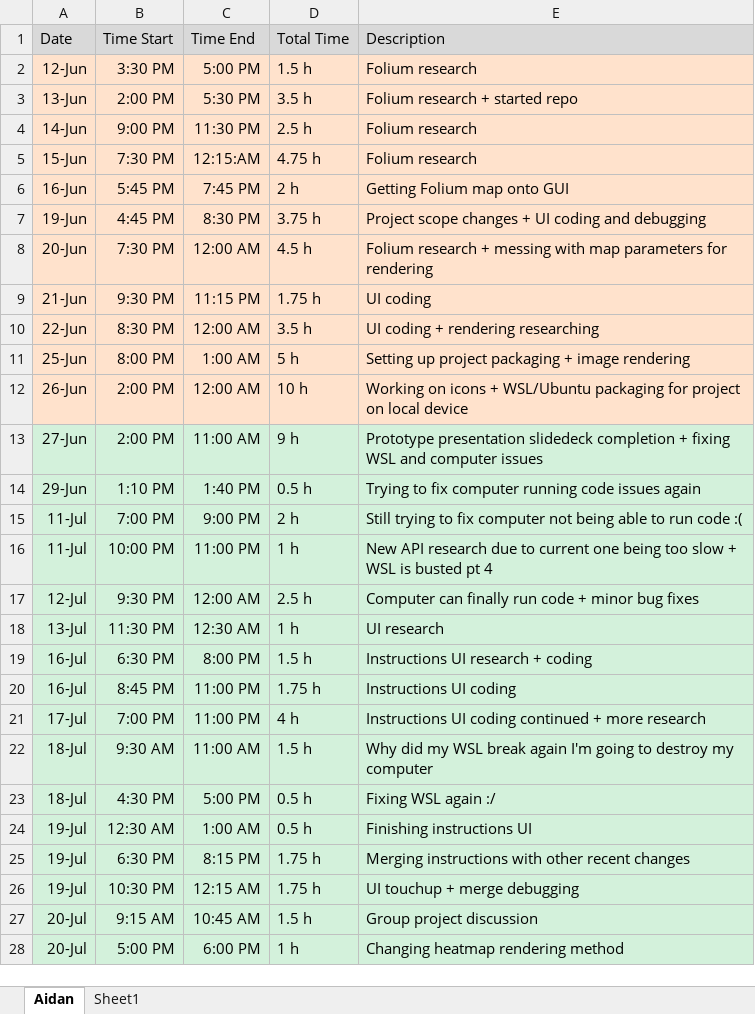
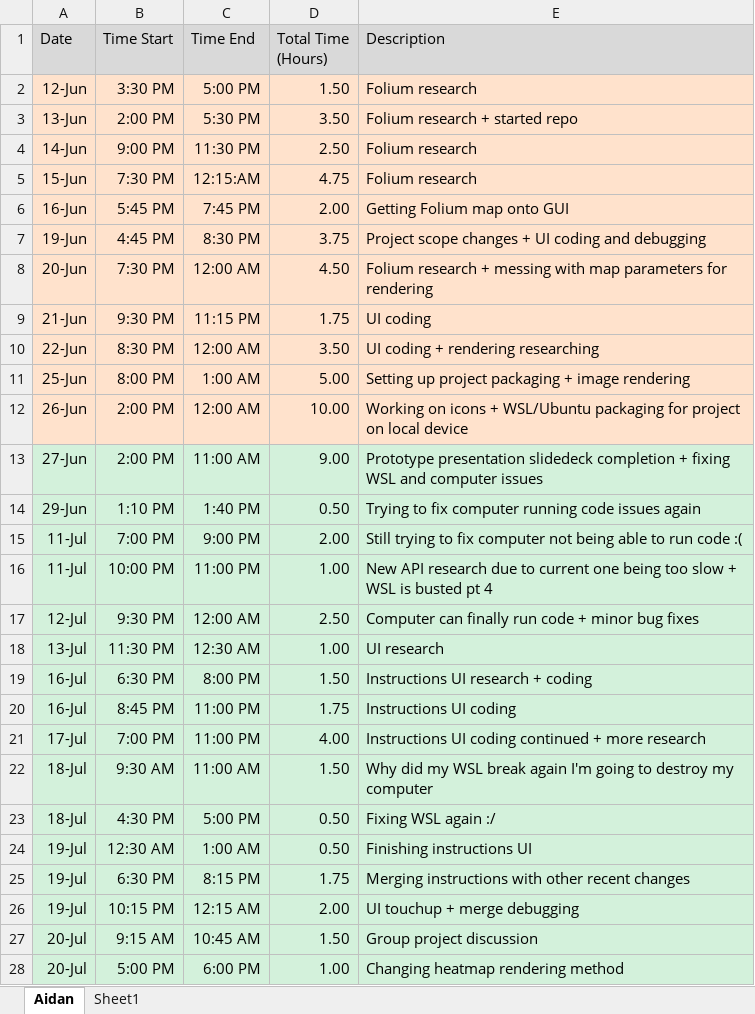
Before and after one commit to aidan-winney/WeatherViz, an Excel workbook: Timesheets/Aidan Timesheet.xlsx, sheet Aidan, drawn as a sheet; only a part is shown; values as stored, in another font and other column widths than the file's, no borders; the diff covers the shown part only; the diff names each change by its address in the sheet, - before the commit and + after, or states it on an @@ line.

Commit message:
Updated timesheet for final work

```diff
--- a/Timesheets/Aidan Timesheet.xlsx (sheet Aidan)
+++ b/Timesheets/Aidan Timesheet.xlsx (sheet Aidan)
-D1: Total Time
+D1: Total Time (Hours)
-D2 (Total Time (Hours)): 1.5 h
+D2 (Total Time (Hours)): 1.50
-D3 (Total Time (Hours)): 3.5 h
+D3 (Total Time (Hours)): 3.50
-D4 (Total Time (Hours)): 2.5 h
+D4 (Total Time (Hours)): 2.50
-D5 (Total Time (Hours)): 4.75 h
+D5 (Total Time (Hours)): 4.75
-D6 (Total Time (Hours)): 2 h
+D6 (Total Time (Hours)): 2.00
-D7 (Total Time (Hours)): 3.75 h
+D7 (Total Time (Hours)): 3.75
-D8 (Total Time (Hours)): 4.5 h
+D8 (Total Time (Hours)): 4.50
-D9 (Total Time (Hours)): 1.75 h
+D9 (Total Time (Hours)): 1.75
-D10 (Total Time (Hours)): 3.5 h
+D10 (Total Time (Hours)): 3.50
-D11 (Total Time (Hours)): 5 h
+D11 (Total Time (Hours)): 5.00
-D12 (Total Time (Hours)): 10 h
+D12 (Total Time (Hours)): 10.00
-D13 (Total Time (Hours)): 9 h
+D13 (Total Time (Hours)): 9.00
-D14 (Total Time (Hours)): 0.5 h
+D14 (Total Time (Hours)): 0.50
-D15 (Total Time (Hours)): 2 h
+D15 (Total Time (Hours)): 2.00
-D16 (Total Time (Hours)): 1 h
+D16 (Total Time (Hours)): 1.00
-D17 (Total Time (Hours)): 2.5 h
+D17 (Total Time (Hours)): 2.50
-D18 (Total Time (Hours)): 1 h
+D18 (Total Time (Hours)): 1.00
-D19 (Total Time (Hours)): 1.5 h
+D19 (Total Time (Hours)): 1.50
-D20 (Total Time (Hours)): 1.75 h
+D20 (Total Time (Hours)): 1.75
-D21 (Total Time (Hours)): 4 h
+D21 (Total Time (Hours)): 4.00
-D22 (Total Time (Hours)): 1.5 h
+D22 (Total Time (Hours)): 1.50
-D23:D24 (Total Time (Hours)): 0.5 h
+D23:D24 (Total Time (Hours)): 0.50
-D25 (Total Time (Hours)): 1.75 h
+D25 (Total Time (Hours)): 1.75
-B26 (Time Start): 10:30 PM
+B26 (Time Start): 10:15 PM
-D26 (Total Time (Hours)): 1.75 h
+D26 (Total Time (Hours)): 2.00
-D27 (Total Time (Hours)): 1.5 h
+D27 (Total Time (Hours)): 1.50
-D28 (Total Time (Hours)): 1 h
+D28 (Total Time (Hours)): 1.00
```
Also changed, not shown: 8 added rows and 3 edited cells elsewhere in this sheet.
